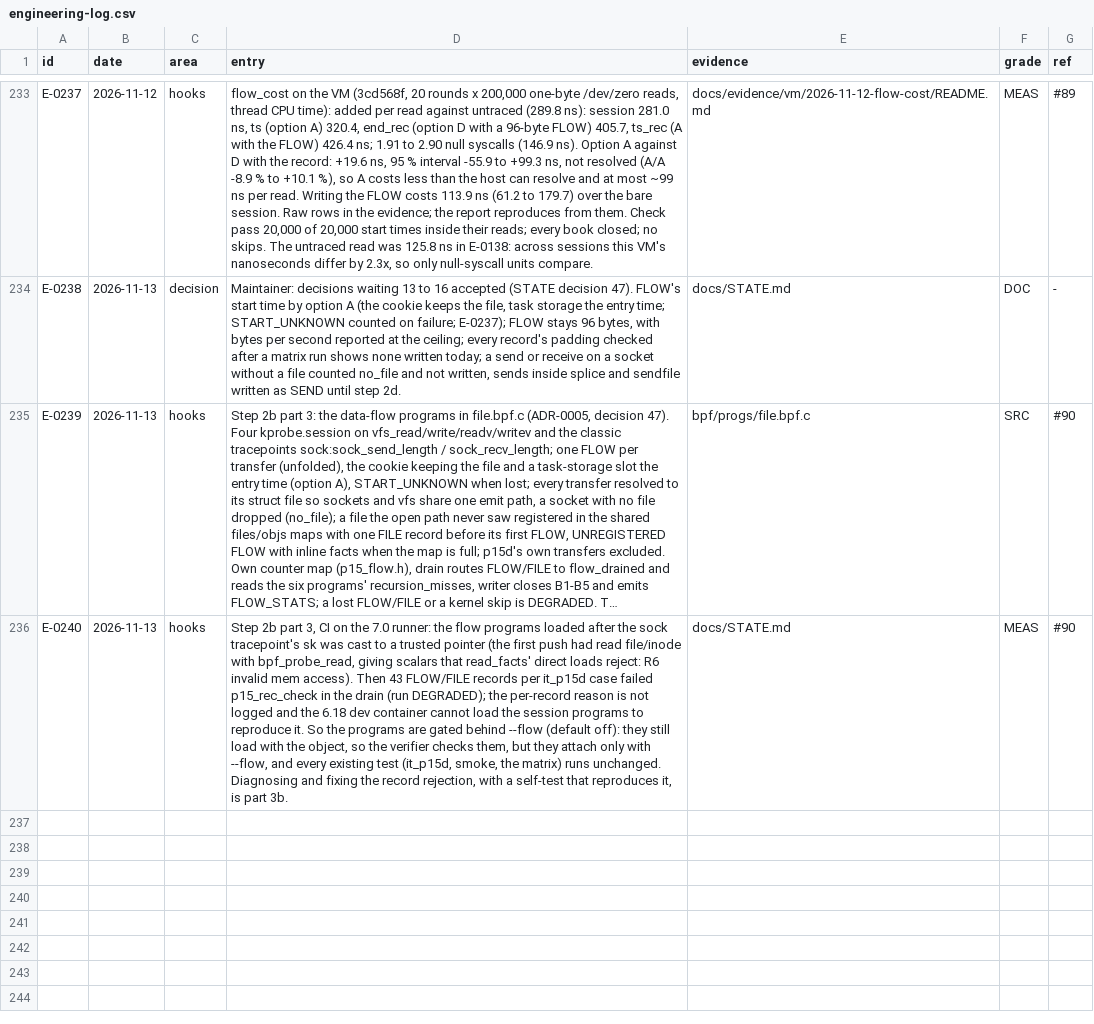
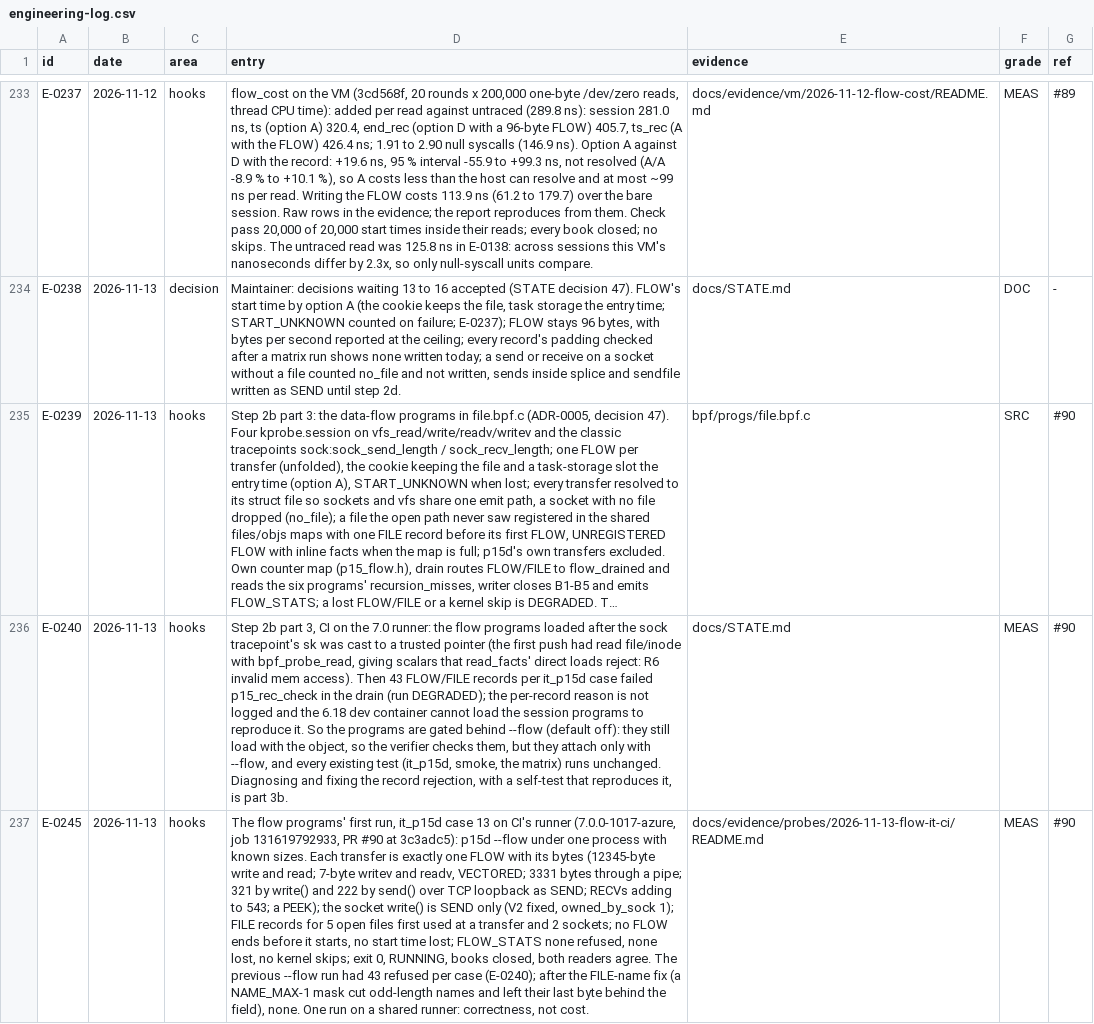
Before and after one commit to ranahunter10/fiery-dragon, a CSV file: docs/journal/engineering-log.csv, drawn as a sheet; only a part is shown, gaps mark what is left out; long unchanged cells end in …; the diff names each change by its address in the sheet, - before the commit and + after, or states it on an @@ line.

```diff
--- a/docs/journal/engineering-log.csv
+++ b/docs/journal/engineering-log.csv
+row 237: E-0245 | 2026-11-13 | hooks | The flow programs' first run, it_p15d case 13 on CI's runner (7.0.0-1017-azure, job 131619792933, PR #90 at 3c3adc5): p15d --flow under one process with known sizes. Each transfer is exactly one FLOW with its bytes (12345-byte write and read; 7-byte writev and readv, VECTORED; 3331 bytes through a pipe; 321 by write() and 222 by send() over TCP loopback as SEND; RECVs adding to 543; a PEEK); the socket write() is SEND only (V2 fixed, owned_by_sock 1); FILE records for 5 open files first used at a transfer and 2 sockets; no FLOW ends before it starts, no start time lost; FLOW_STATS none refused, none lost, no kernel skips; exit 0, RUNNING, books closed, both readers agree. The previous --flow run had 43 refused per case (E-0240); after the FILE-name fix (a NAME_MAX-1 mask cut odd-length names and left their last byte behind the field), none. One run on a shared runner: correctness, not cost. | docs/evidence/probes/2026-11-13-flow-it-ci/README.md | MEAS | #90
```
Also changed, not shown: 4 other files.
